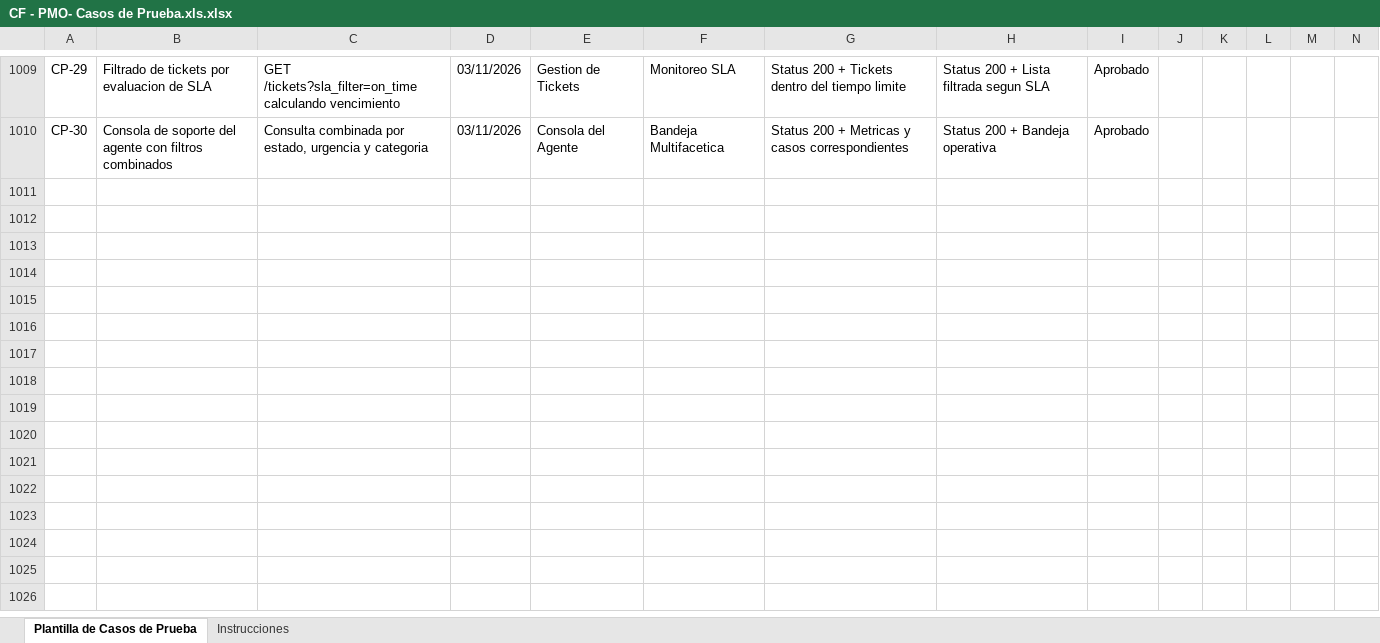
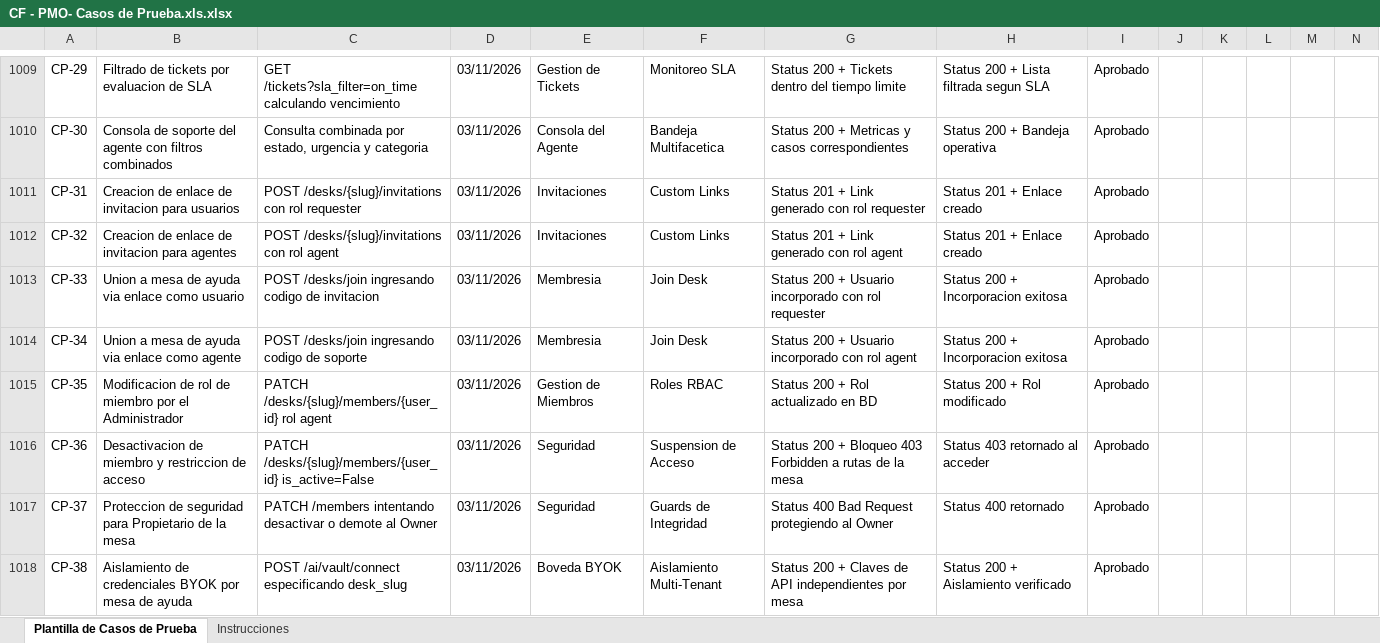
Before and after one commit to jmolanoo/CaseFlow, an Excel workbook: 02_DOCUMENTACION_DILIGENCIADA/CF - PMO- Casos de Prueba.xls.xlsx, sheet Plantilla de Casos de Prueba, drawn as a sheet; only a part is shown, gaps mark what is left out; values as stored, in another font and other column widths than the file's, no borders; rows hold the shown columns only; the diff names each change by its address in the sheet, - before the commit and + after, or states it on an @@ line.

```diff
--- a/02_DOCUMENTACION_DILIGENCIADA/CF - PMO- Casos de Prueba.xls.xlsx (sheet Plantilla de Casos de Prueba)
+++ b/02_DOCUMENTACION_DILIGENCIADA/CF - PMO- Casos de Prueba.xls.xlsx (sheet Plantilla de Casos de Prueba)
+row 1011: CP-31 | Creacion de enlace de invitacion para usuarios | POST /desks/{slug}/invitations con rol requester | 03/11/2026 | Invitaciones | Custom Links | Status 201 + Link generado con rol requester | Status 201 + Enlace creado | Aprobado
+row 1012: CP-32 | Creacion de enlace de invitacion para agentes | POST /desks/{slug}/invitations con rol agent | 03/11/2026 | Invitaciones | Custom Links | Status 201 + Link generado con rol agent | Status 201 + Enlace creado | Aprobado
+row 1013: CP-33 | Union a mesa de ayuda via enlace como usuario | POST /desks/join ingresando codigo de invitacion | 03/11/2026 | Membresia | Join Desk | Status 200 + Usuario incorporado con rol requester | Status 200 + Incorporacion exitosa | Aprobado
+row 1014: CP-34 | Union a mesa de ayuda via enlace como agente | POST /desks/join ingresando codigo de soporte | 03/11/2026 | Membresia | Join Desk | Status 200 + Usuario incorporado con rol agent | Status 200 + Incorporacion exitosa | Aprobado
+row 1015: CP-35 | Modificacion de rol de miembro por el Administrador | PATCH /desks/{slug}/members/{user_id} rol agent | 03/11/2026 | Gestion de Miembros | Roles RBAC | Status 200 + Rol actualizado en BD | Status 200 + Rol modificado | Aprobado
+row 1016: CP-36 | Desactivacion de miembro y restriccion de acceso | PATCH /desks/{slug}/members/{user_id} is_active=False | 03/11/2026 | Seguridad | Suspension de Acceso | Status 200 + Bloqueo 403 Forbidden a rutas de la mesa | Status 403 retornado al acceder | Aprobado
+row 1017: CP-37 | Proteccion de seguridad para Propietario de la mesa | PATCH /members intentando desactivar o demote al Owner | 03/11/2026 | Seguridad | Guards de Integridad | Status 400 Bad Request protegiendo al Owner | Status 400 retornado | Aprobado
+row 1018: CP-38 | Aislamiento de credenciales BYOK por mesa de ayuda | POST /ai/vault/connect especificando desk_slug | 03/11/2026 | Boveda BYOK | Aislamiento Multi-Tenant | Status 200 + Claves de API independientes por mesa | Status 200 + Aislamiento verificado | Aprobado
```
Also changed, not shown: 02_DOCUMENTACION_DILIGENCIADA/CF - Historias Usuario.xls.xlsx, 02_DOCUMENTACION_DILIGENCIADA/CF - Reporte_Errores_SW.xlsx, 25 other files.
